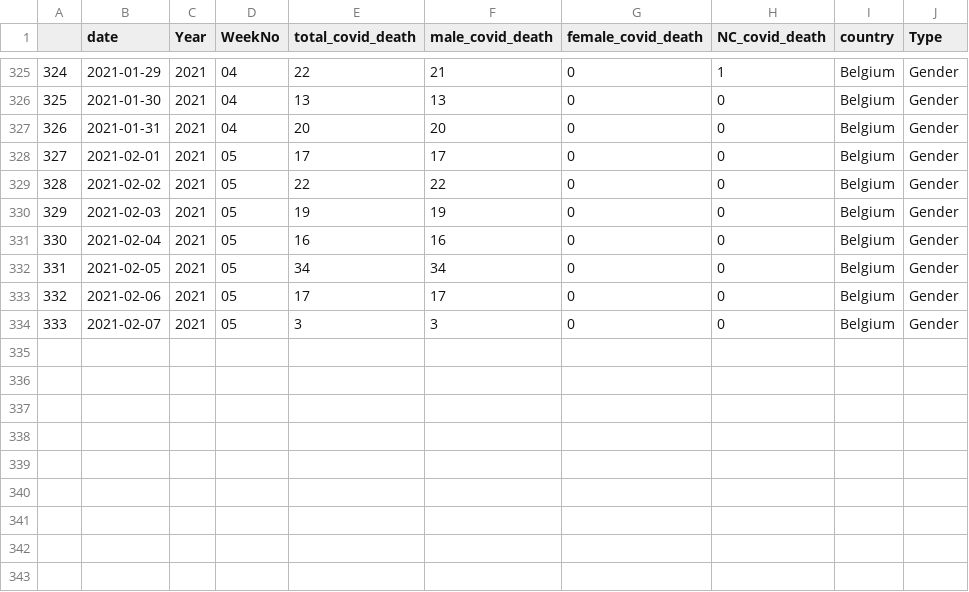
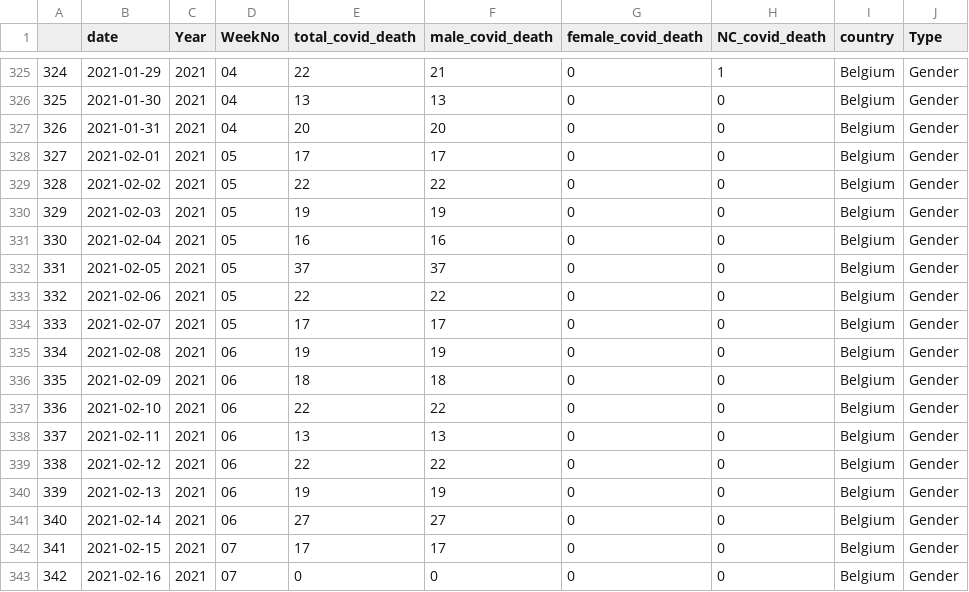
Before and after one commit to harjew/COVID-19-Data, a CSV file: covid-data/COVID-19-BELGIUM-level-1.csv, drawn as a sheet; only a part is shown, gaps mark what is left out.

```diff
--- a/covid-data/COVID-19-BELGIUM-level-1.csv
+++ b/covid-data/COVID-19-BELGIUM-level-1.csv
@@ -331,4 +331,13 @@
 "330";"2021-02-04";"2021";"05";"16";"16";"0";"0";"Belgium";"Gender"
-"331";"2021-02-05";"2021";"05";"34";"34";"0";"0";"Belgium";"Gender"
-"332";"2021-02-06";"2021";"05";"17";"17";"0";"0";"Belgium";"Gender"
-"333";"2021-02-07";"2021";"05";"3";"3";"0";"0";"Belgium";"Gender"
+"331";"2021-02-05";"2021";"05";"37";"37";"0";"0";"Belgium";"Gender"
+"332";"2021-02-06";"2021";"05";"22";"22";"0";"0";"Belgium";"Gender"
+"333";"2021-02-07";"2021";"05";"17";"17";"0";"0";"Belgium";"Gender"
+"334";"2021-02-08";"2021";"06";"19";"19";"0";"0";"Belgium";"Gender"
+"335";"2021-02-09";"2021";"06";"18";"18";"0";"0";"Belgium";"Gender"
+"336";"2021-02-10";"2021";"06";"22";"22";"0";"0";"Belgium";"Gender"
+"337";"2021-02-11";"2021";"06";"13";"13";"0";"0";"Belgium";"Gender"
+"338";"2021-02-12";"2021";"06";"22";"22";"0";"0";"Belgium";"Gender"
+"339";"2021-02-13";"2021";"06";"19";"19";"0";"0";"Belgium";"Gender"
+"340";"2021-02-14";"2021";"06";"27";"27";"0";"0";"Belgium";"Gender"
+"341";"2021-02-15";"2021";"07";"17";"17";"0";"0";"Belgium";"Gender"
+"342";"2021-02-16";"2021";"07";"0";"0";"0";"0";"Belgium";"Gender"
```
Also changed, not shown: covid-data/COVID-19-SPAIN-level-1.csv, covid-data/COVID-19-SWITZERLAND-level-1.csv, 11 other files.
